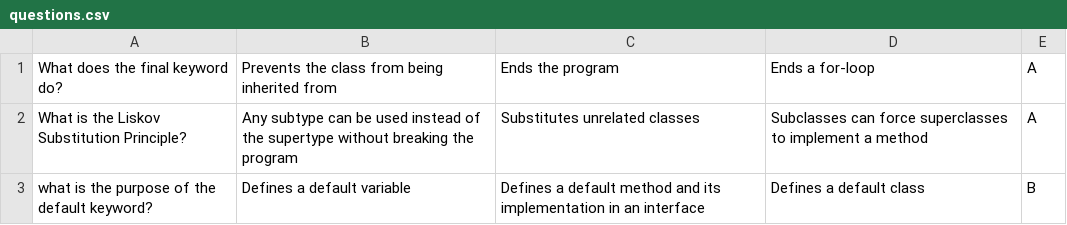
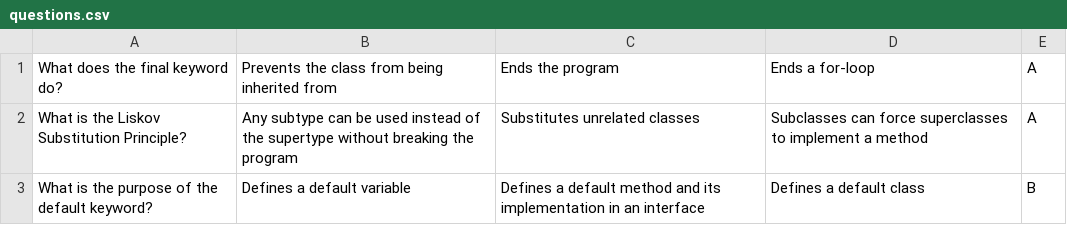
Before and after one commit to Pitt-0401/0401-lab11-template, a CSV file: questions.csv, drawn as a sheet.

Commit message:
Fix button listener issue
Update questions.csv
Fixes a small typo

```diff
--- a/questions.csv
+++ b/questions.csv
@@ -2,2 +2,2 @@ What does the final keyword do?, Prevents the class from being inherited from, E
 What is the Liskov Substitution Principle?, Any subtype can be used instead of the supertype without breaking the program, Substitutes unrelated classes, Subclasses can force superclasses to implement a method, A
-what is the purpose of the default keyword?, Defines a default variable, Defines a default method and its implementation in an interface, Defines a default class, B
+What is the purpose of the default keyword?, Defines a default variable, Defines a default method and its implementation in an interface, Defines a default class, B
```
Also changed, not shown: 1 other file.
